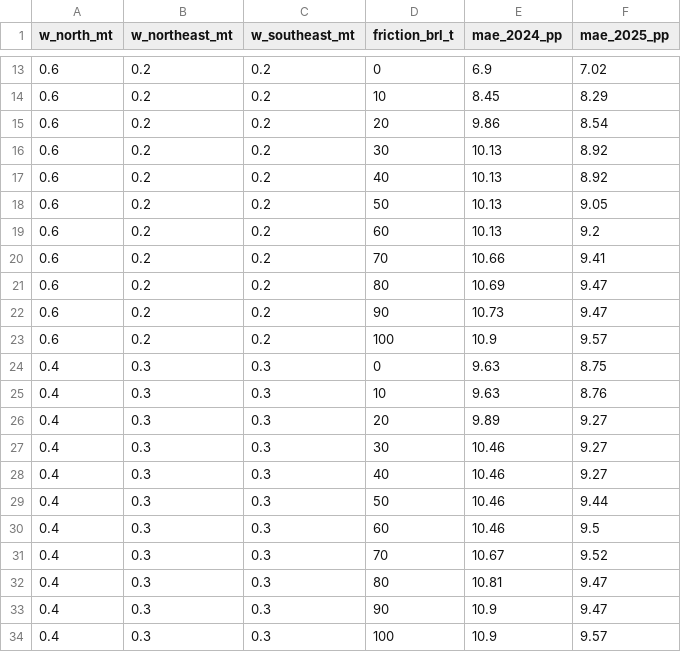
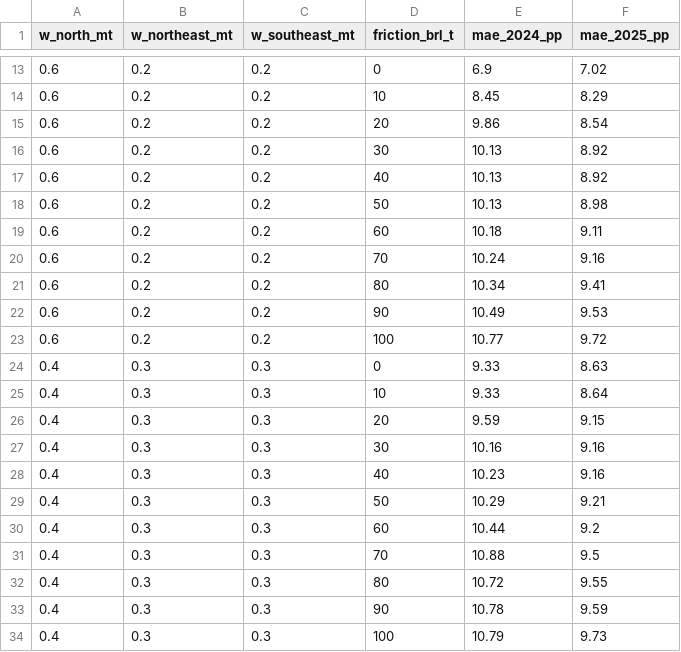
Before and after one commit to sirelves/multimodal-logistics-brazil, a CSV file: results/validation_friction.csv, drawn as a sheet; only a part is shown, gaps mark what is left out.

```diff
--- a/results/validation_friction.csv
+++ b/results/validation_friction.csv
@@ -17,18 +17,18 @@ w_north_mt,w_northeast_mt,w_southeast_mt,friction_brl_t,mae_2024_pp,mae_2025_pp
 0.6,0.2,0.2,40,10.13,8.92
-0.6,0.2,0.2,50,10.13,9.05
-0.6,0.2,0.2,60,10.13,9.2
-0.6,0.2,0.2,70,10.66,9.41
-0.6,0.2,0.2,80,10.69,9.47
-0.6,0.2,0.2,90,10.73,9.47
-0.6,0.2,0.2,100,10.9,9.57
-0.4,0.3,0.3,0,9.63,8.75
-0.4,0.3,0.3,10,9.63,8.76
-0.4,0.3,0.3,20,9.89,9.27
-0.4,0.3,0.3,30,10.46,9.27
-0.4,0.3,0.3,40,10.46,9.27
-0.4,0.3,0.3,50,10.46,9.44
-0.4,0.3,0.3,60,10.46,9.5
-0.4,0.3,0.3,70,10.67,9.52
-0.4,0.3,0.3,80,10.81,9.47
-0.4,0.3,0.3,90,10.9,9.47
-0.4,0.3,0.3,100,10.9,9.57
+0.6,0.2,0.2,50,10.13,8.98
+0.6,0.2,0.2,60,10.18,9.11
+0.6,0.2,0.2,70,10.24,9.16
+0.6,0.2,0.2,80,10.34,9.41
+0.6,0.2,0.2,90,10.49,9.53
+0.6,0.2,0.2,100,10.77,9.72
+0.4,0.3,0.3,0,9.33,8.63
+0.4,0.3,0.3,10,9.33,8.64
+0.4,0.3,0.3,20,9.59,9.15
+0.4,0.3,0.3,30,10.16,9.16
+0.4,0.3,0.3,40,10.23,9.16
+0.4,0.3,0.3,50,10.29,9.21
+0.4,0.3,0.3,60,10.44,9.2
+0.4,0.3,0.3,70,10.88,9.5
+0.4,0.3,0.3,80,10.72,9.55
+0.4,0.3,0.3,90,10.78,9.59
+0.4,0.3,0.3,100,10.79,9.73
```
Also changed, not shown: results/validation_fit.csv, 6 other files.
